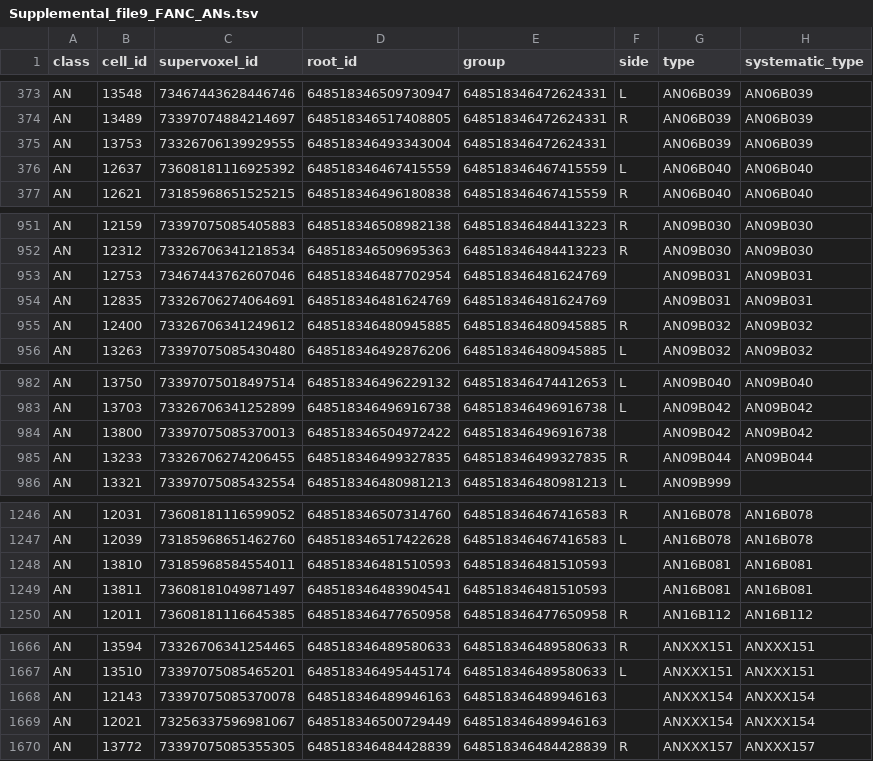
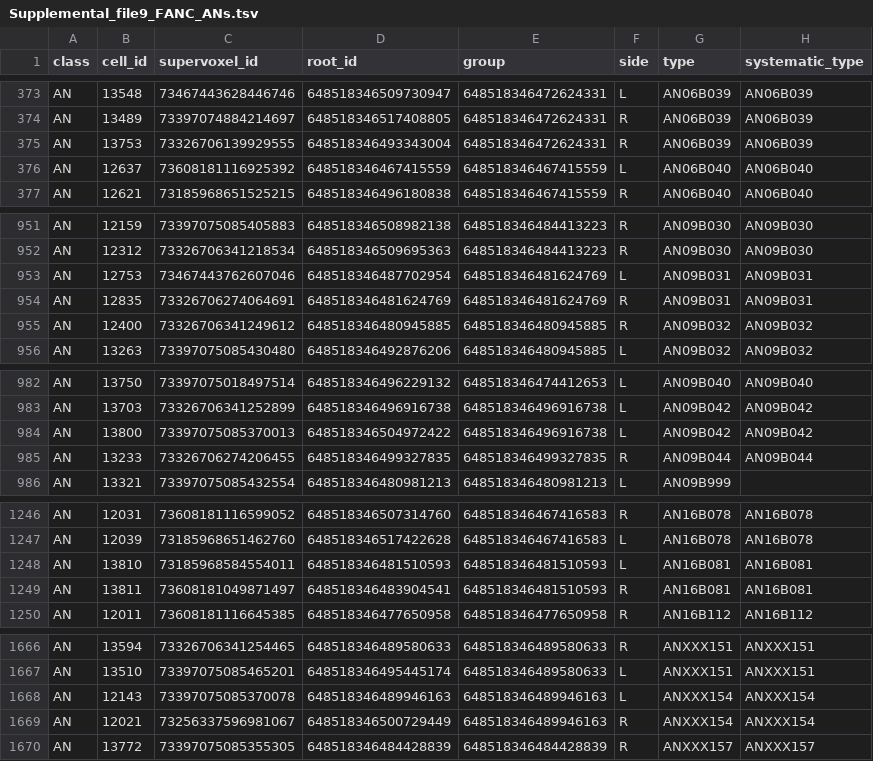
Before and after one commit to flyconnectome/2023neckconnective, a TSV file: Supplemental_files/Supplemental_file9_FANC_ANs.tsv, drawn as a sheet; only a part is shown, gaps mark what is left out; the diff covers the shown part only; the diff names each change by its address in the sheet, - before the commit and + after, or states it on an @@ line.

Commit message:
added some missing soma side annotation

```diff
--- a/Supplemental_files/Supplemental_file9_FANC_ANs.tsv
+++ b/Supplemental_files/Supplemental_file9_FANC_ANs.tsv
-F375 (side): (empty)
+F375 (side): R
-F953 (side): (empty)
+F953 (side): L
-F954 (side): (empty)
+F954 (side): R
-F984 (side): (empty)
+F984 (side): L
-F1248 (side): (empty)
+F1248 (side): L
-F1249 (side): (empty)
+F1249 (side): R
-F1668 (side): (empty)
+F1668 (side): L
-F1669 (side): (empty)
+F1669 (side): R
```
Also changed, not shown: 39 edited cells elsewhere in this file.
